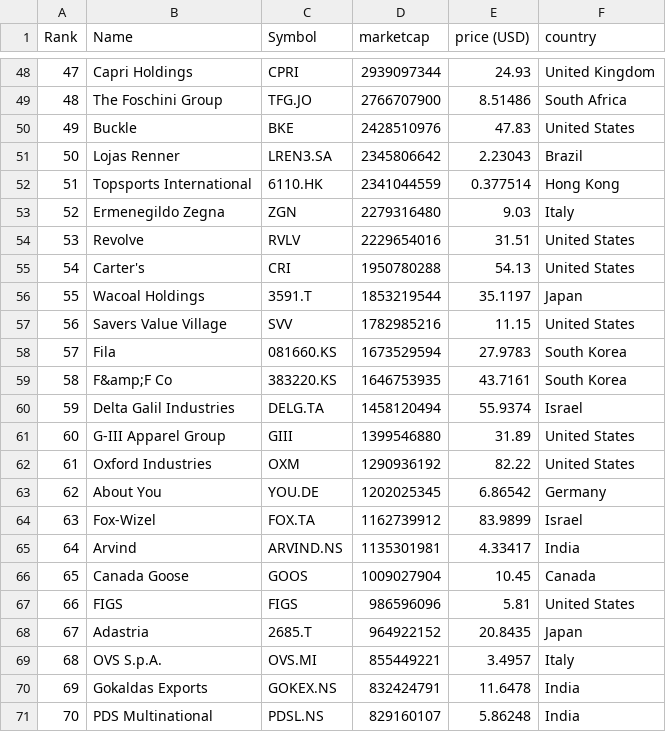
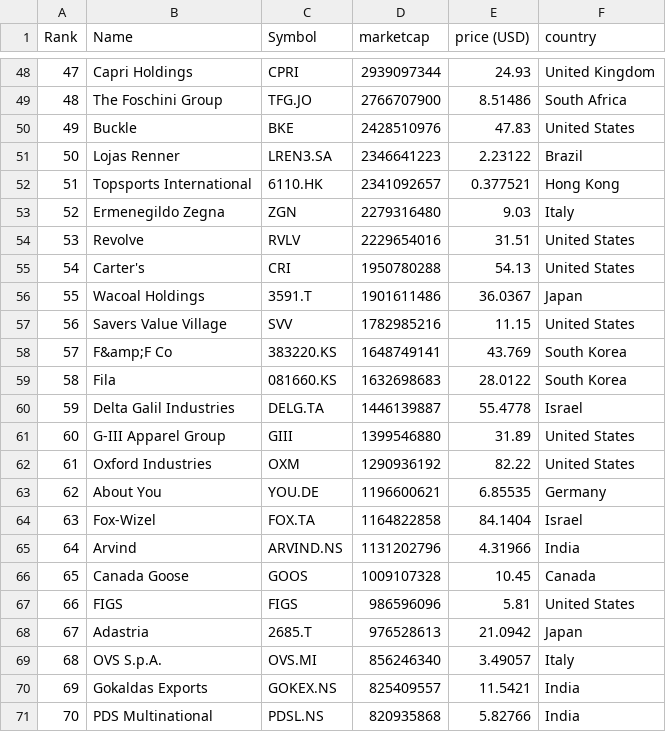
Before and after one commit to bahamut71/merida-june-6-2024, a CSV file: companies-all.csv, drawn as a sheet; only a part is shown, gaps mark what is left out; the diff covers the shown part only.

```diff
--- a/companies-all.csv
+++ b/companies-all.csv
@@ -50,4 +50,4 @@
 "49","Buckle","BKE","2428510976","47.83","United States"
-"50","Lojas Renner","LREN3.SA","2345806642","2.23043","Brazil"
-"51","Topsports International","6110.HK","2341044559","0.377514","Hong Kong"
+"50","Lojas Renner","LREN3.SA","2346641223","2.23122","Brazil"
+"51","Topsports International","6110.HK","2341092657","0.377521","Hong Kong"
 "52","Ermenegildo Zegna","ZGN","2279316480","9.03","Italy"
@@ -55,17 +55,17 @@
 "54","Carter's","CRI","1950780288","54.13","United States"
-"55","Wacoal Holdings","3591.T","1853219544","35.1197","Japan"
+"55","Wacoal Holdings","3591.T","1901611486","36.0367","Japan"
 "56","Savers Value Village","SVV","1782985216","11.15","United States"
-"57","Fila","081660.KS","1673529594","27.9783","South Korea"
-"58","F&amp;F Co","383220.KS","1646753935","43.7161","South Korea"
-"59","Delta Galil Industries","DELG.TA","1458120494","55.9374","Israel"
+"57","F&amp;F Co","383220.KS","1648749141","43.769","South Korea"
+"58","Fila","081660.KS","1632698683","28.0122","South Korea"
+"59","Delta Galil Industries","DELG.TA","1446139887","55.4778","Israel"
 "60","G-III Apparel Group","GIII","1399546880","31.89","United States"
 "61","Oxford Industries","OXM","1290936192","82.22","United States"
-"62","About You","YOU.DE","1202025345","6.86542","Germany"
-"63","Fox-Wizel","FOX.TA","1162739912","83.9899","Israel"
-"64","Arvind","ARVIND.NS","1135301981","4.33417","India"
-"65","Canada Goose","GOOS","1009027904","10.45","Canada"
+"62","About You","YOU.DE","1196600621","6.85535","Germany"
+"63","Fox-Wizel","FOX.TA","1164822858","84.1404","Israel"
+"64","Arvind","ARVIND.NS","1131202796","4.31966","India"
+"65","Canada Goose","GOOS","1009107328","10.45","Canada"
 "66","FIGS","FIGS","986596096","5.81","United States"
-"67","Adastria","2685.T","964922152","20.8435","Japan"
-"68","OVS S.p.A.","OVS.MI","855449221","3.4957","Italy"
-"69","Gokaldas Exports","GOKEX.NS","832424791","11.6478","India"
-"70","PDS Multinational","PDSL.NS","829160107","5.86248","India"
+"67","Adastria","2685.T","976528613","21.0942","Japan"
+"68","OVS S.p.A.","OVS.MI","856246340","3.49057","Italy"
+"69","Gokaldas Exports","GOKEX.NS","825409557","11.5421","India"
+"70","PDS Multinational","PDSL.NS","820935868","5.82766","India"
```
Also changed, not shown: 1 added row, 1 removed row and 117 edited cells elsewhere in this file, companies_france.csv, companies_germany.csv, 1 other file.
